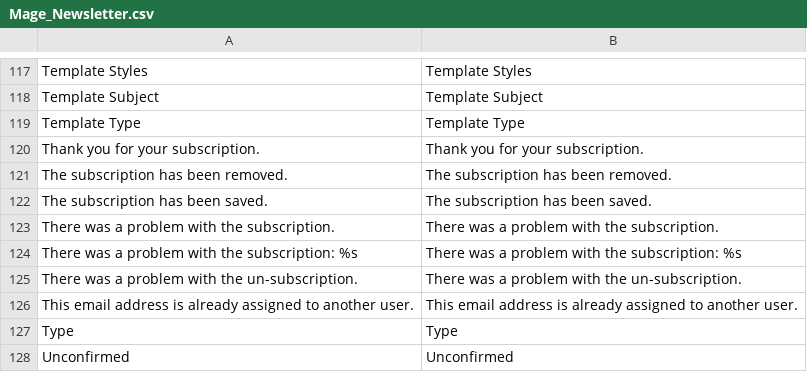
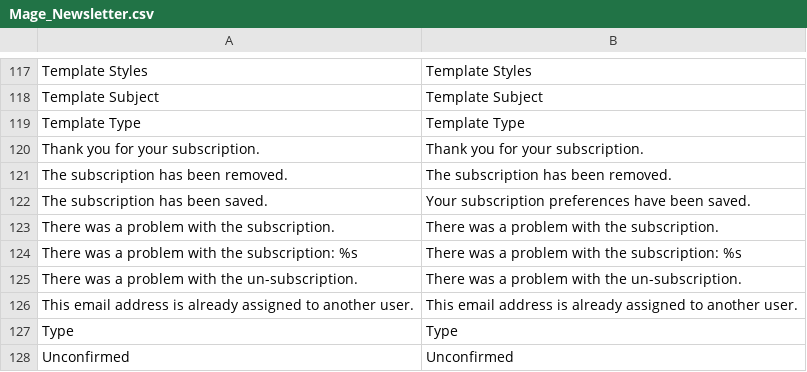
Before and after one commit to DevilRed/magento_testing, a CSV file: app/locale/en_US/Mage_Newsletter.csv, drawn as a sheet; only a part is shown, gaps mark what is left out.

```diff
--- a/app/locale/en_US/Mage_Newsletter.csv
+++ b/app/locale/en_US/Mage_Newsletter.csv
@@ -121,3 +121,3 @@
 "The subscription has been removed.","The subscription has been removed."
-"The subscription has been saved.","The subscription has been saved."
+"The subscription has been saved.","Your subscription preferences have been saved."
 "There was a problem with the subscription.","There was a problem with the subscription."
```
Also changed, not shown: app/locale/en_US/MDN_Quotation.csv, app/locale/en_US/Mage_Contacts.csv, 1 other file.
